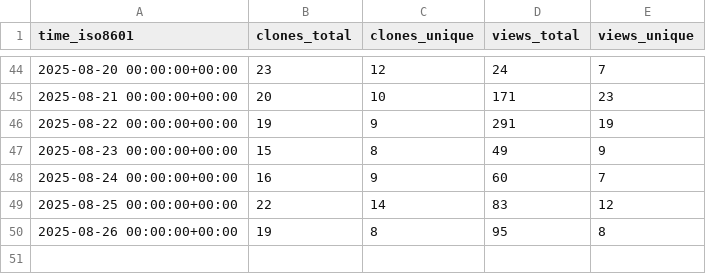
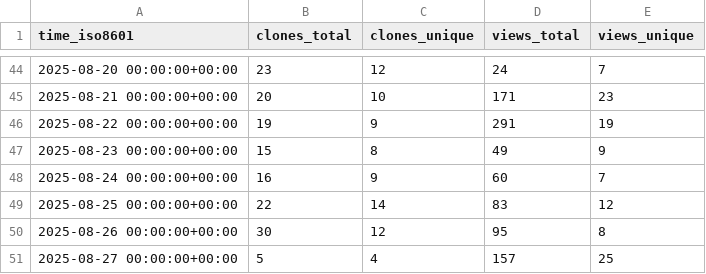
Before and after one commit to microsoft/power-pages-samples, a CSV file: microsoft/power-pages-samples/ghrs-data/views_clones_aggregate.csv, drawn as a sheet; only a part is shown, gaps mark what is left out.

```diff
--- a/microsoft/power-pages-samples/ghrs-data/views_clones_aggregate.csv
+++ b/microsoft/power-pages-samples/ghrs-data/views_clones_aggregate.csv
@@ -49,2 +49,3 @@ time_iso8601,clones_total,clones_unique,views_total,views_unique
 2025-08-25 00:00:00+00:00,22,14,83,12
-2025-08-26 00:00:00+00:00,19,8,95,8
+2025-08-26 00:00:00+00:00,30,12,95,8
+2025-08-27 00:00:00+00:00,5,4,157,25
```
Also changed, not shown: 1 other file.
